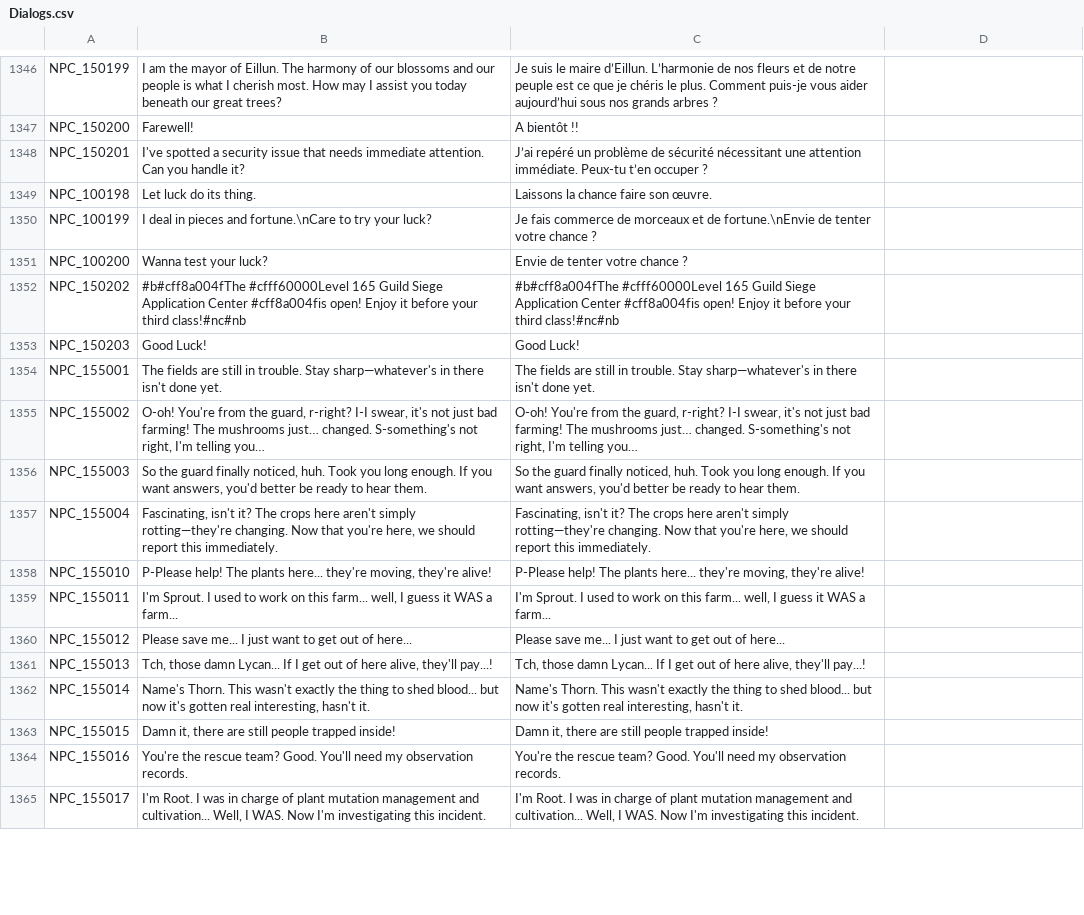
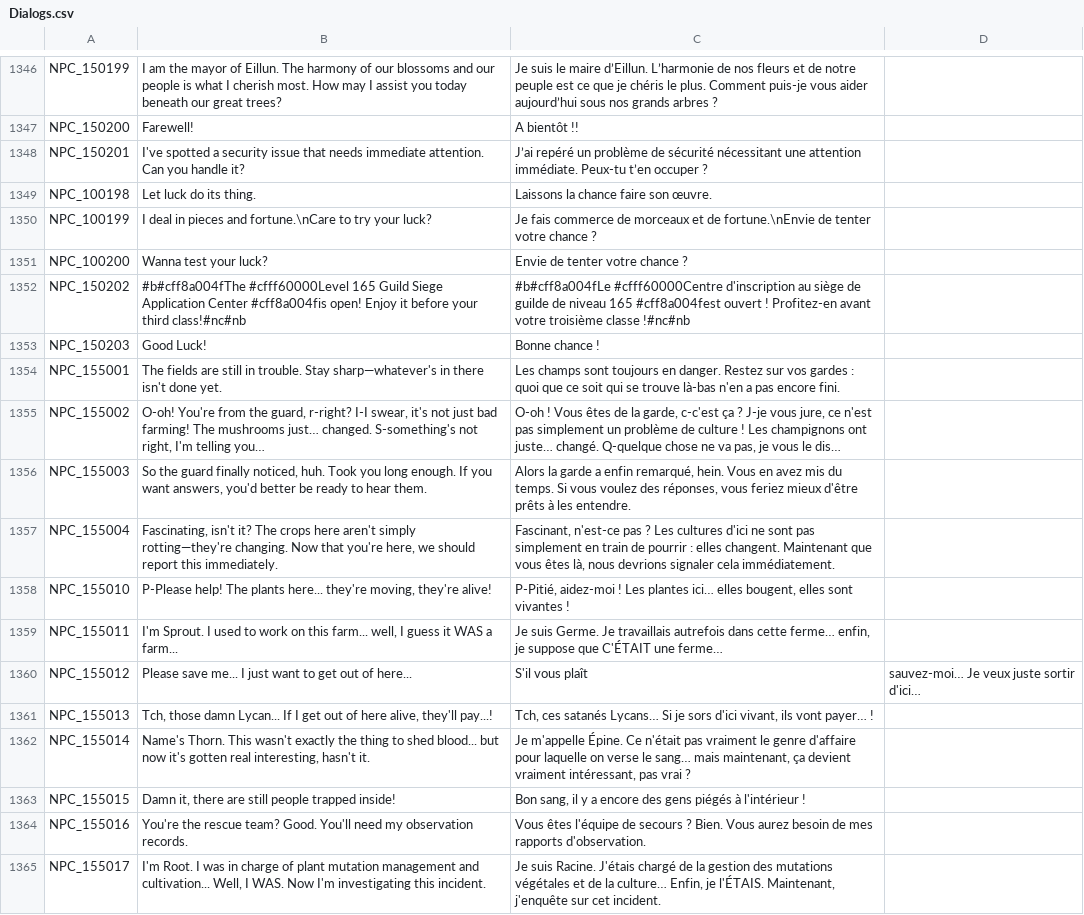
Before and after one commit to Gala-Lab/Flyff-Universe-Translations, a CSV file: French/Dialogs.csv, drawn as a sheet; only a part is shown, gaps mark what is left out; the diff covers the shown part only.

Commit message:
Revise NPC dialogues in French
Updated NPC dialogues in French for clarity and consistency.

```diff
--- a/French/Dialogs.csv
+++ b/French/Dialogs.csv
@@ -1351,15 +1351,15 @@ NPC_100199,I deal in pieces and fortune.\nCare to try your luck?,Je fais commerc
 NPC_100200,Wanna test your luck?,Envie de tenter votre chance ?
-NPC_150202,#b#cff8a004fThe #cfff60000Level 165 Guild Siege Application Center #cff8a004fis open! Enjoy it before your third class!#nc#nb,#b#cff8a004fThe #cfff60000Level 165 Guild Siege Application Center #cff8a004fis open! Enjoy it before your third class!#nc#nb
-NPC_150203,Good Luck!,Good Luck!
-NPC_155001,The fields are still in trouble. Stay sharp—whatever's in there isn't done yet.,The fields are still in trouble. Stay sharp—whatever's in there isn't done yet.
-NPC_155002,"O-oh! You're from the guard, r-right? I-I swear, it's not just bad farming! The mushrooms just… changed. S-something's not right, I'm telling you…","O-oh! You're from the guard, r-right? I-I swear, it's not just bad farming! The mushrooms just… changed. S-something's not right, I'm telling you…"
-NPC_155003,"So the guard finally noticed, huh. Took you long enough. If you want answers, you'd better be ready to hear them.","So the guard finally noticed, huh. Took you long enough. If you want answers, you'd better be ready to hear them."
-NPC_155004,"Fascinating, isn't it? The crops here aren't simply rotting—they're changing. Now that you're here, we should report this immediately.","Fascinating, isn't it? The crops here aren't simply rotting—they're changing. Now that you're here, we should report this immediately."
-NPC_155010,"P-Please help! The plants here... they're moving, they're alive!","P-Please help! The plants here... they're moving, they're alive!"
-NPC_155011,"I'm Sprout. I used to work on this farm... well, I guess it WAS a farm...","I'm Sprout. I used to work on this farm... well, I guess it WAS a farm..."
-NPC_155012,Please save me... I just want to get out of here...,Please save me... I just want to get out of here...
-NPC_155013,"Tch, those damn Lycan... If I get out of here alive, they'll pay...!","Tch, those damn Lycan... If I get out of here alive, they'll pay...!"
-NPC_155014,"Name's Thorn. This wasn't exactly the thing to shed blood... but now it's gotten real interesting, hasn't it.","Name's Thorn. This wasn't exactly the thing to shed blood... but now it's gotten real interesting, hasn't it."
-NPC_155015,"Damn it, there are still people trapped inside!","Damn it, there are still people trapped inside!"
-NPC_155016,You're the rescue team? Good. You'll need my observation records.,You're the rescue team? Good. You'll need my observation records.
-NPC_155017,"I'm Root. I was in charge of plant mutation management and cultivation... Well, I WAS. Now I'm investigating this incident.","I'm Root. I was in charge of plant mutation management and cultivation... Well, I WAS. Now I'm investigating this incident."
+NPC_150202,#b#cff8a004fThe #cfff60000Level 165 Guild Siege Application Center #cff8a004fis open! Enjoy it before your third class!#nc#nb,#b#cff8a004fLe #cfff60000Centre d'inscription au siège de guilde de niveau 165 #cff8a004fest ouvert ! Profitez-en avant votre troisième classe !#nc#nb
+NPC_150203,Good Luck!,Bonne chance !
+NPC_155001,The fields are still in trouble. Stay sharp—whatever's in there isn't done yet.,Les champs sont toujours en danger. Restez sur vos gardes : quoi que ce soit qui se trouve là-bas n'en a pas encore fini.
+NPC_155002,"O-oh! You're from the guard, r-right? I-I swear, it's not just bad farming! The mushrooms just… changed. S-something's not right, I'm telling you…","O-oh ! Vous êtes de la garde, c-c'est ça ? J-je vous jure, ce n'est pas simplement un problème de culture ! Les champignons ont juste… changé. Q-quelque chose ne va pas, je vous le dis…"
+NPC_155003,"So the guard finally noticed, huh. Took you long enough. If you want answers, you'd better be ready to hear them.","Alors la garde a enfin remarqué, hein. Vous en avez mis du temps. Si vous voulez des réponses, vous feriez mieux d'être prêts à les entendre."
+NPC_155004,"Fascinating, isn't it? The crops here aren't simply rotting—they're changing. Now that you're here, we should report this immediately.","Fascinant, n'est-ce pas ? Les cultures d'ici ne sont pas simplement en train de pourrir : elles changent. Maintenant que vous êtes là, nous devrions signaler cela immédiatement."
+NPC_155010,"P-Please help! The plants here... they're moving, they're alive!","P-Pitié, aidez-moi ! Les plantes ici… elles bougent, elles sont vivantes !"
+NPC_155011,"I'm Sprout. I used to work on this farm... well, I guess it WAS a farm...","Je suis Germe. Je travaillais autrefois dans cette ferme… enfin, je suppose que C'ÉTAIT une ferme…"
+NPC_155012,Please save me... I just want to get out of here...,S'il vous plaît, sauvez-moi… Je veux juste sortir d'ici…
+NPC_155013,"Tch, those damn Lycan... If I get out of here alive, they'll pay...!","Tch, ces satanés Lycans… Si je sors d'ici vivant, ils vont payer… !"
+NPC_155014,"Name's Thorn. This wasn't exactly the thing to shed blood... but now it's gotten real interesting, hasn't it.","Je m'appelle Épine. Ce n'était pas vraiment le genre d'affaire pour laquelle on verse le sang… mais maintenant, ça devient vraiment intéressant, pas vrai ?"
+NPC_155015,"Damn it, there are still people trapped inside!","Bon sang, il y a encore des gens piégés à l'intérieur !"
+NPC_155016,You're the rescue team? Good. You'll need my observation records.,Vous êtes l'équipe de secours ? Bien. Vous aurez besoin de mes rapports d'observation.
+NPC_155017,"I'm Root. I was in charge of plant mutation management and cultivation... Well, I WAS. Now I'm investigating this incident.","Je suis Racine. J'étais chargé de la gestion des mutations végétales et de la culture… Enfin, je l'ÉTAIS. Maintenant, j'enquête sur cet incident."
```
Also changed, not shown: 22 edited cells elsewhere in this file.
